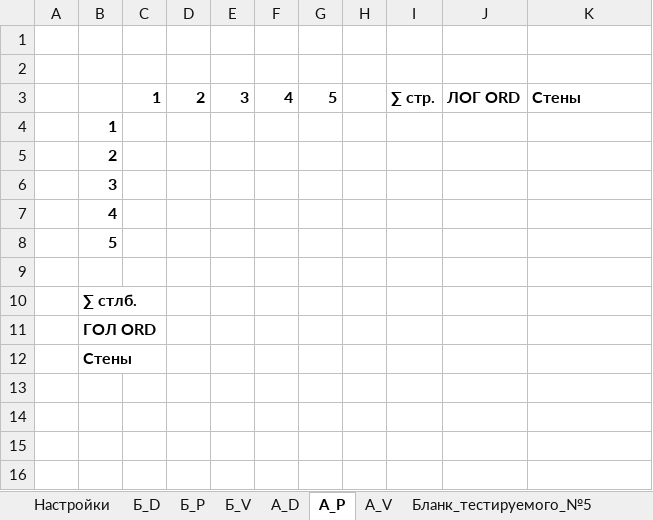
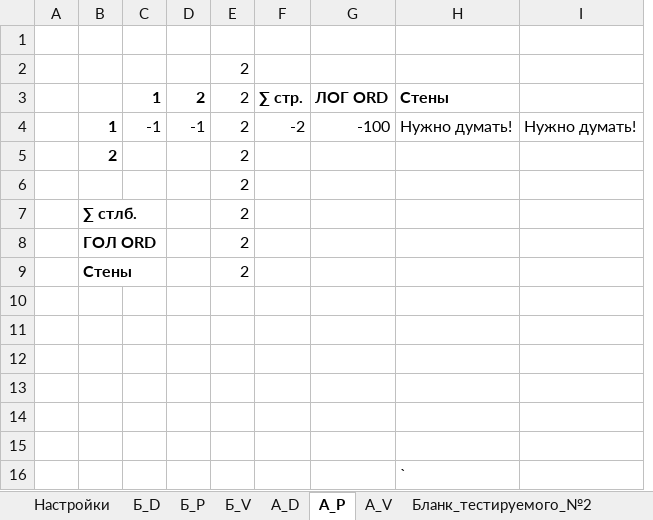
Before and after one commit to AlfaIV/gravyura, an Excel workbook: Гравюра.xlsm, sheet А_P, drawn as a sheet; values as stored, in another font and other column widths than the file's, no borders; table styles not drawn; removed rows and columns are numbered as before the commit, all else as after; the diff names each change by its address in the sheet, - before the commit and + after, or states it on an @@ line.

```diff
--- a/Гравюра.xlsm (sheet А_P)
+++ b/Гравюра.xlsm (sheet А_P)
-sheet tab: Бланк_тестируемого_№5
-column E, row 3: 3
-column F, row 3: 4
-column G, row 3: 5
-column H, empty
+column E, rows 2-3: 2 | 2; rows 5-9: all 2
+column I, empty
-row 4:  | 1
+row 4:  | 1 | -1 | -1 | 2 | -2 | -100 | Нужно думать! | Нужно думать!
-row 6:  | 3
-row 7:  | 4
-row 8:  | 5
+row 10: (empty)
+row 11: (empty)
+row 12: (empty)
+row 13: (empty)
+row 14: (empty)
+row 15: (empty)
+row 16:  |  |  |  |  |  |  | `
```
Also changed, not shown: sheet А_D, sheet А_V, sheet Бланк_тестируемого_№1, sheet Б_D, sheet Б_P, sheet Б_V, 3 more sheets, other sheet tabs.
